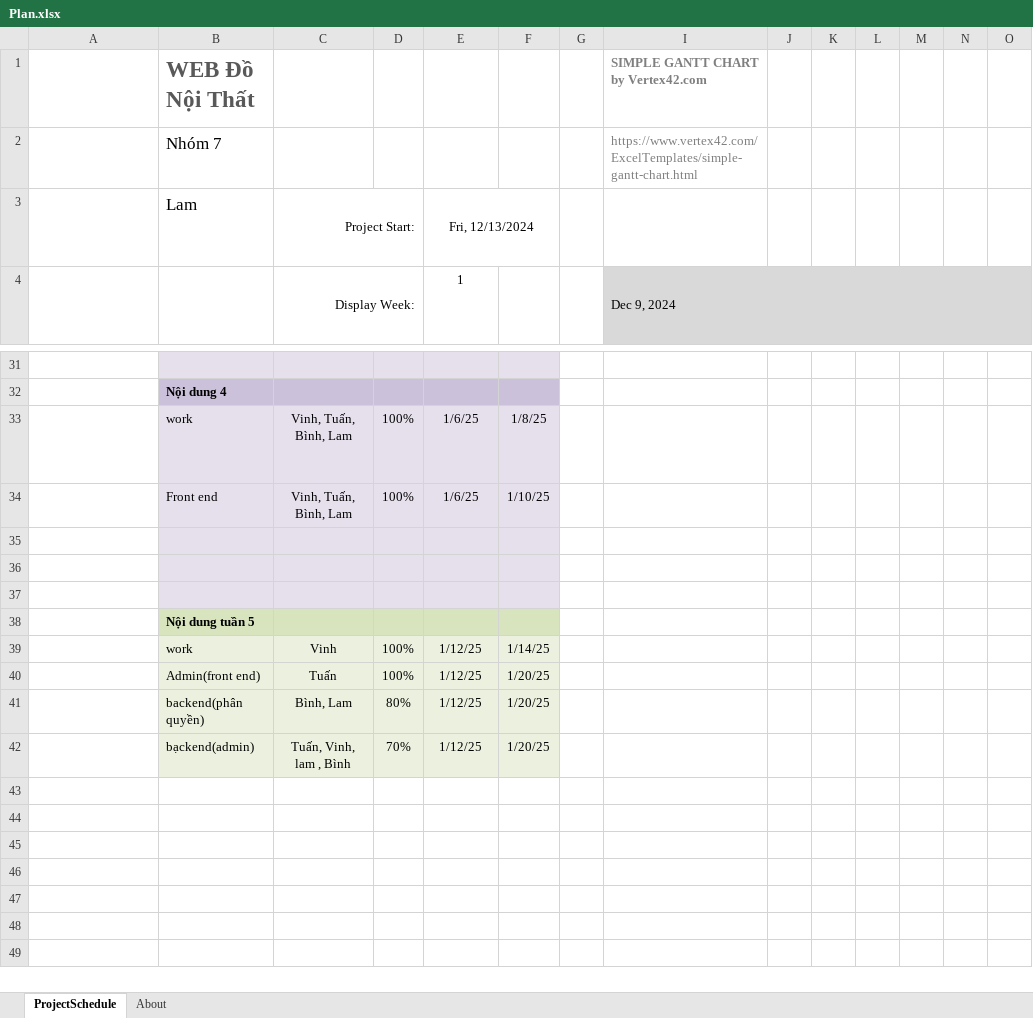
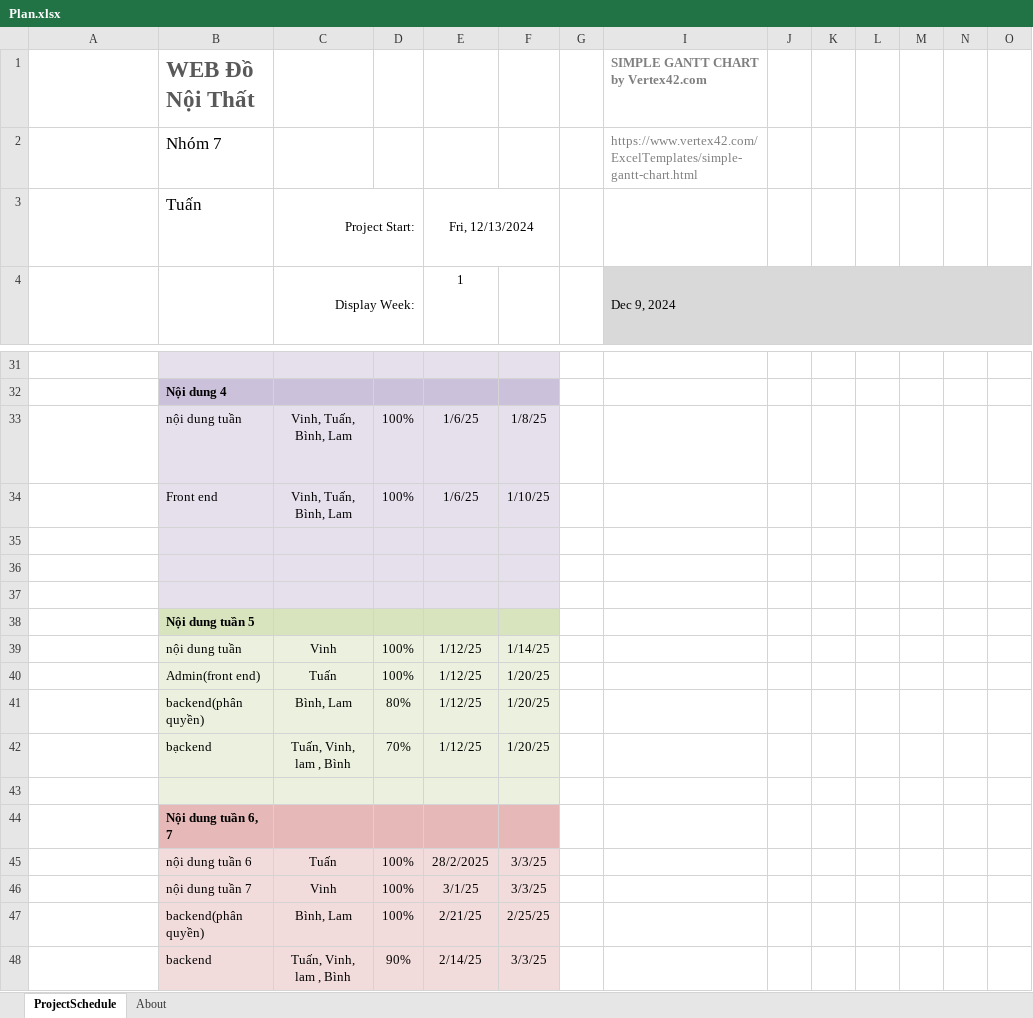
Before and after one commit to vvt542004/N06-PTTKPM-Nhom7, an Excel workbook: Documents/Plan.xlsx, sheet ProjectSchedule, drawn as a sheet; only a part is shown, gaps mark what is left out; long unchanged cells end in …; values as stored, in another font and other column widths than the file's, no borders; conditional formats not drawn; rows hold the shown columns only; the diff names each change by its address in the sheet, - before the commit and + after, or states it on an @@ line.

Commit message:
Add files via upload

```diff
--- a/Documents/Plan.xlsx (sheet ProjectSchedule)
+++ b/Documents/Plan.xlsx (sheet ProjectSchedule)
-B3: Lam
+B3: Tuấn
-B33: work
+B33: nội dung tuần
-B39: work
+B39: nội dung tuần
-B42: bạckend(admin)
+B42: bạckend
+row 43: (empty)
+row 44:  | Nội dung tuần 6, 7
+row 45:  | nội dung tuần 6 | Tuấn | 100% | 28/2/2025 | 3/3/25
+row 46:  | nội dung tuần 7 | Vinh | 100% | 3/1/25 | 3/3/25
+row 47:  | backend(phân quyền) | Bình, Lam | 100% | 2/21/25 | 2/25/25
+row 48:  | backend | Tuấn, Vinh, lam , Bình | 90% | 2/14/25 | 3/3/25
```
Also changed, not shown: hidden cells.
